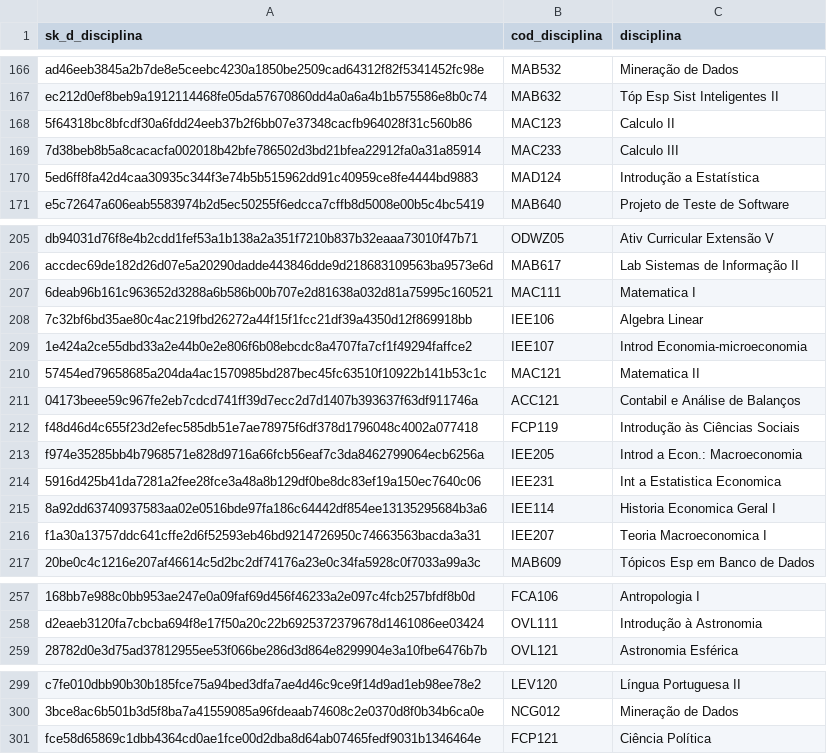
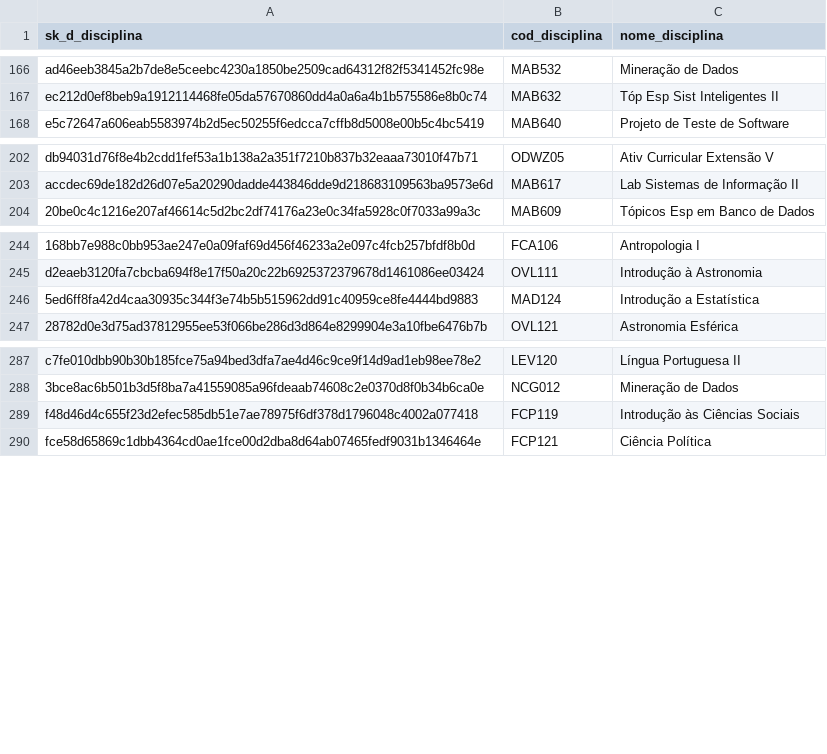
Before and after one commit to MarcosEduard0/Streamlit-TCC, a CSV file: marcos/data/refined/d_disciplina.csv, drawn as a sheet; only a part is shown, gaps mark what is left out; removed rows and columns are numbered as before the commit, all else as after; the diff names each change by its address in the sheet, - before the commit and + after, or states it on an @@ line.

```diff
--- a/marcos/data/refined/d_disciplina.csv
+++ b/marcos/data/refined/d_disciplina.csv
-C1: disciplina
+C1: nome_disciplina
-row 168: 5f64318bc8bfcdf30a6fdd24eeb37b2f6bb07e37348cacfb964028f31c560b86 | MAC123 | Calculo II
-row 169: 7d38beb8b5a8cacacfa002018b42bfe786502d3bd21bfea22912fa0a31a85914 | MAC233 | Calculo III
-row 207: 6deab96b161c963652d3288a6b586b00b707e2d81638a032d81a75995c160521 | MAC111 | Matematica I
-row 208: 7c32bf6bd35ae80c4ac219fbd26272a44f15f1fcc21df39a4350d12f869918bb | IEE106 | Algebra Linear
-row 209: 1e424a2ce55dbd33a2e44b0e2e806f6b08ebcdc8a4707fa7cf1f49294faffce2 | IEE107 | Introd Economia-microeconomia
-row 210: 57454ed79658685a204da4ac1570985bd287bec45fc63510f10922b141b53c1c | MAC121 | Matematica II
-row 211: 04173beee59c967fe2eb7cdcd741ff39d7ecc2d7d1407b393637f63df911746a | ACC121 | Contabil e Análise de Balanços
-row 213: f974e35285bb4b7968571e828d9716a66fcb56eaf7c3da8462799064ecb6256a | IEE205 | Introd a Econ.: Macroeconomia
-row 214: 5916d425b41da7281a2fee28fce3a48a8b129df0be8dc83ef19a150ec7640c06 | IEE231 | Int a Estatistica Economica
-row 215: 8a92dd63740937583aa02e0516bde97fa186c64442df854ee13135295684b3a6 | IEE114 | Historia Economica Geral I
-row 216: f1a30a13757ddc641cffe2d6f52593eb46bd9214726950c74663563bacda3a31 | IEE207 | Teoria Macroeconomica I
@@ row 170 moved to row 246: 5ed6ff8fa42d4caa30935c344f3e74b5b515962d… @@
@@ row 212 moved to row 289: f48d46d4c655f23d2efec585db51e7ae78975f6d… @@
```
Also changed, not shown: marcos/data/refined/d_curso.csv, marcos/data/refined/d_periodo.csv, 15 other files.
